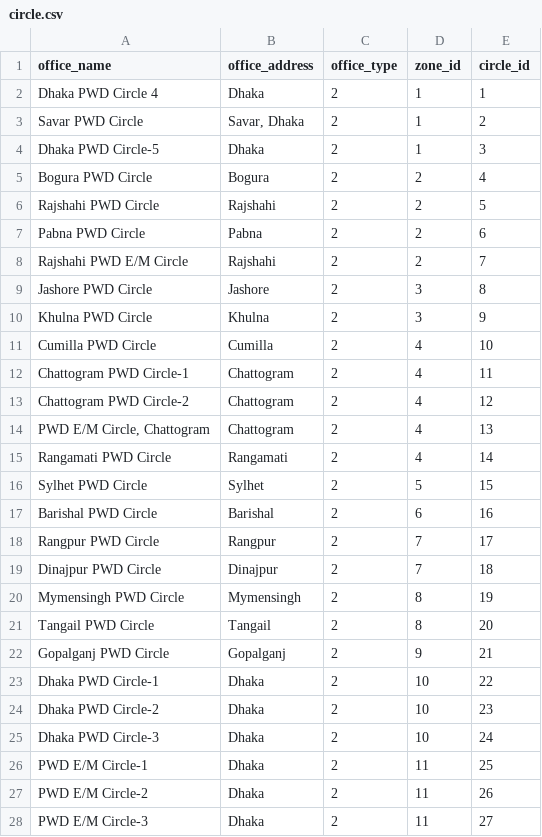
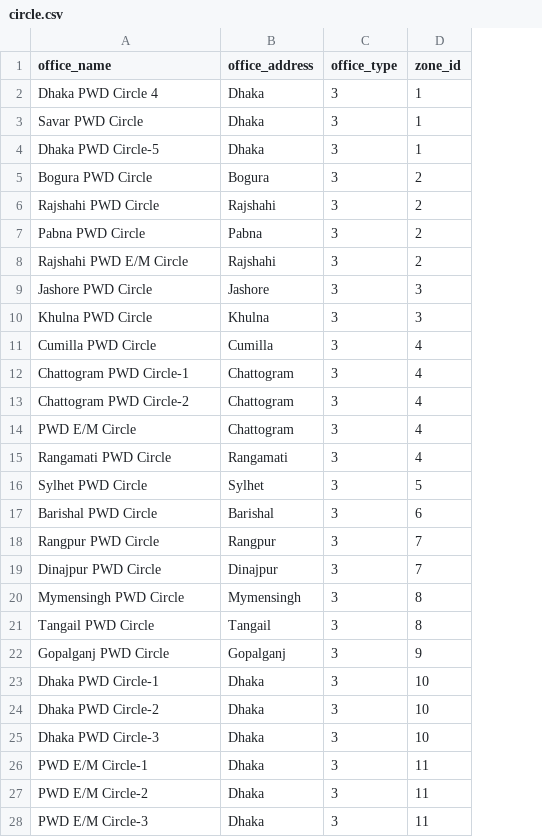
Before and after one commit to oli-ur-rahaman/pwd_asset, a CSV file: csv/circle.csv, drawn as a sheet; only a part is shown; removed rows and columns are numbered as before the commit, all else as after; the diff covers the shown part only; the diff names each change by its address in the sheet, - before the commit and + after, or states it on an @@ line.

```diff
--- a/csv/circle.csv
+++ b/csv/circle.csv
-column E (circle_id), rows 2-28: 1 | 2 | 3 | 4 | 5 | 6 | 7 | 8 | 9 | 10 | 11 | 12 | 13 | 14 | 15 | 16 | 17 | 18 | 19 | 20 | 21 | 22 | 23 | 24 | 25 | 26 | 27
-C2:C28 (office_type): 2
+C2:C28 (office_type): 3
-B3 (office_address): Savar, Dhaka
+B3 (office_address): Dhaka
-A14 (office_name): PWD E/M Circle, Chattogram
+A14 (office_name): PWD E/M Circle
```
Also changed, not shown: 1 added row and 5 edited cells elsewhere in this file, csv/division.csv, csv/zone.csv, 12 other files.
